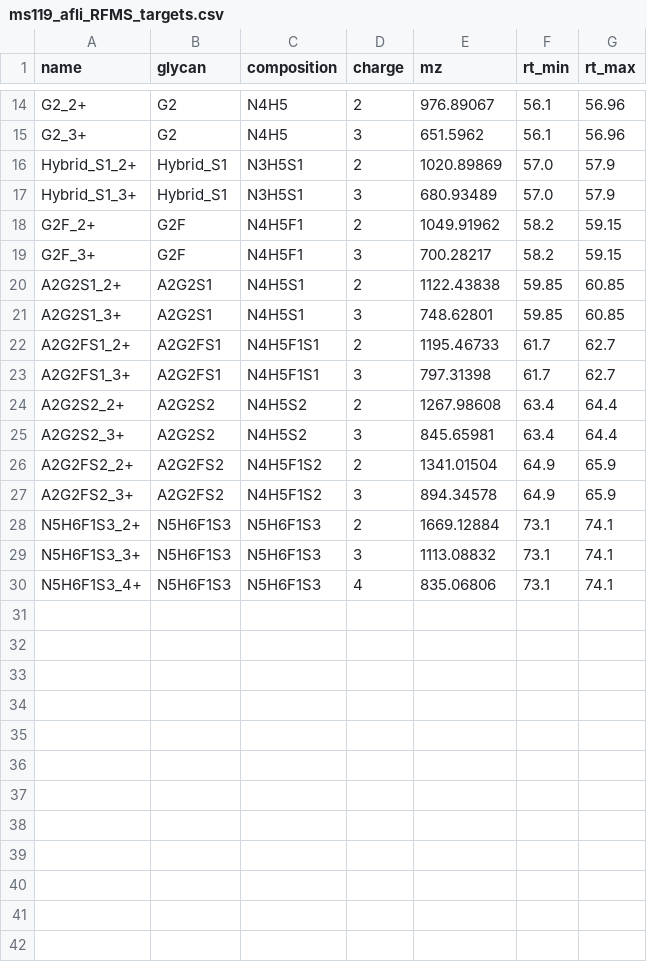
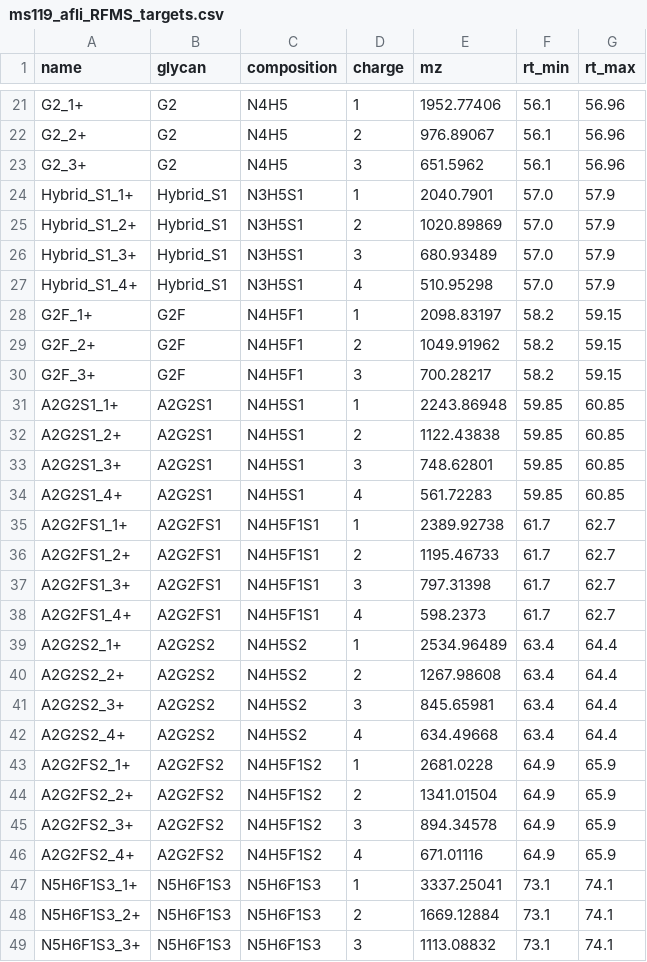
Before and after one commit to Oluwaseun-O-Ajayi/lcms-data-processor, a CSV file: cluster/ms119_afli_RFMS_targets.csv, drawn as a sheet; only a part is shown, gaps mark what is left out; the shorter side is filled out with more unchanged rows; the diff covers the shown part only; the diff names each change by its address in the sheet, - before the commit and + after, or states it on an @@ line.

```diff
--- a/cluster/ms119_afli_RFMS_targets.csv
+++ b/cluster/ms119_afli_RFMS_targets.csv
+row 21: G2_1+ | G2 | N4H5 | 1 | 1952.77406 | 56.1 | 56.96
+row 24: Hybrid_S1_1+ | Hybrid_S1 | N3H5S1 | 1 | 2040.7901 | 57.0 | 57.9
+row 27: Hybrid_S1_4+ | Hybrid_S1 | N3H5S1 | 4 | 510.95298 | 57.0 | 57.9
+row 28: G2F_1+ | G2F | N4H5F1 | 1 | 2098.83197 | 58.2 | 59.15
+row 31: A2G2S1_1+ | A2G2S1 | N4H5S1 | 1 | 2243.86948 | 59.85 | 60.85
+row 34: A2G2S1_4+ | A2G2S1 | N4H5S1 | 4 | 561.72283 | 59.85 | 60.85
+row 35: A2G2FS1_1+ | A2G2FS1 | N4H5F1S1 | 1 | 2389.92738 | 61.7 | 62.7
+row 38: A2G2FS1_4+ | A2G2FS1 | N4H5F1S1 | 4 | 598.2373 | 61.7 | 62.7
+row 39: A2G2S2_1+ | A2G2S2 | N4H5S2 | 1 | 2534.96489 | 63.4 | 64.4
+row 42: A2G2S2_4+ | A2G2S2 | N4H5S2 | 4 | 634.49668 | 63.4 | 64.4
+row 43: A2G2FS2_1+ | A2G2FS2 | N4H5F1S2 | 1 | 2681.0228 | 64.9 | 65.9
+row 46: A2G2FS2_4+ | A2G2FS2 | N4H5F1S2 | 4 | 671.01116 | 64.9 | 65.9
+row 47: N5H6F1S3_1+ | N5H6F1S3 | N5H6F1S3 | 1 | 3337.25041 | 73.1 | 74.1
```
Also changed, not shown: 7 added rows elsewhere in this file, cluster/ms119_cetux_RFMS_targets.csv, cluster/ms119_trast_RFMS_targets.csv, 3 other files.
